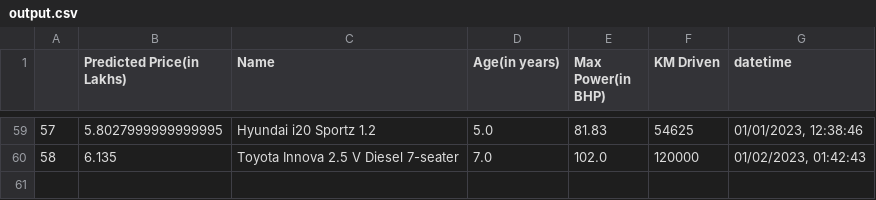
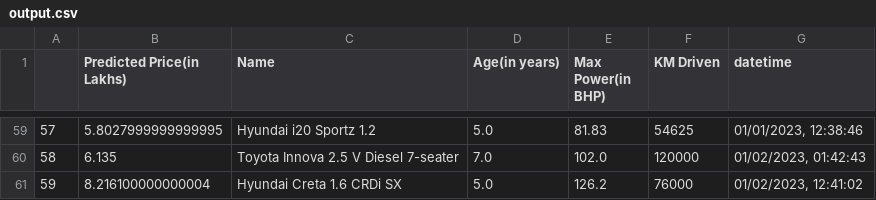
Before and after one commit to ayush-vatsal/Car_Prices-A_Prediction_Service, a CSV file: assets/output.csv, drawn as a sheet; only a part is shown, gaps mark what is left out.

```diff
--- a/assets/output.csv
+++ b/assets/output.csv
@@ -60 +60,2 @@
 58,6.135,Toyota Innova 2.5 V Diesel 7-seater,7.0,102.0,120000,"01/02/2023, 01:42:43"
+59,8.216100000000004,Hyundai Creta 1.6 CRDi SX,5.0,126.2,76000,"01/02/2023, 12:41:02"
```
Also changed, not shown: 1 other file.
